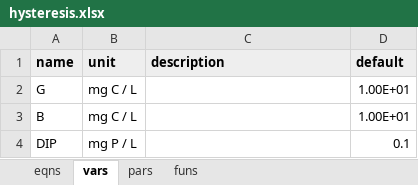
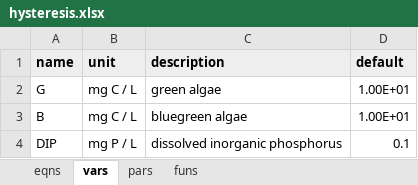
Before and after one commit to dkneis/rodeoEasy, an Excel workbook: inst/models/hysteresis.xlsx, sheet vars, drawn as a sheet; values as stored, in another font and other column widths than the file's, no borders; the diff names each change by its address in the sheet, - before the commit and + after, or states it on an @@ line.

```diff
--- a/inst/models/hysteresis.xlsx (sheet vars)
+++ b/inst/models/hysteresis.xlsx (sheet vars)
-C2 (description): (empty)
+C2 (description): green algae
-C3 (description): (empty)
+C3 (description): bluegreen algae
-C4 (description): (empty)
+C4 (description): dissolved inorganic phosphorus
```
Also changed, not shown: sheet pars, sheet eqns.
